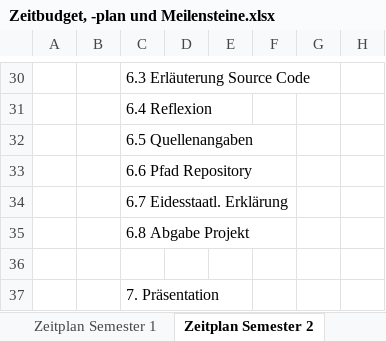
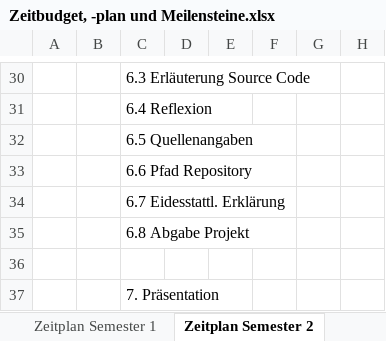
Before and after one commit to anna-staub/leiterlispiel, an Excel workbook: documents/Projektmanagement/Zeitbudget, -plan und Meilensteine.xlsx, sheet Zeitplan Semester 2, drawn as a sheet; only a part is shown, gaps mark what is left out; values as stored, in another font and other column widths than the file's, no cell formats; the diff names each change by its address in the sheet, - before the commit and + after, or states it on an @@ line.

```diff
--- a/documents/Projektmanagement/Zeitbudget, -plan und Meilensteine.xlsx (sheet Zeitplan Semester 2)
+++ b/documents/Projektmanagement/Zeitbudget, -plan und Meilensteine.xlsx (sheet Zeitplan Semester 2)
-C34: 6.7 Eidesstaatl. Erklärung
+C34: 6.7 Eidesstattl. Erklärung
```
Also changed, not shown: sheet Zeitbudget, sheet Meilensteine separat, sheet Zeitplan Semester 1, cell formats.
